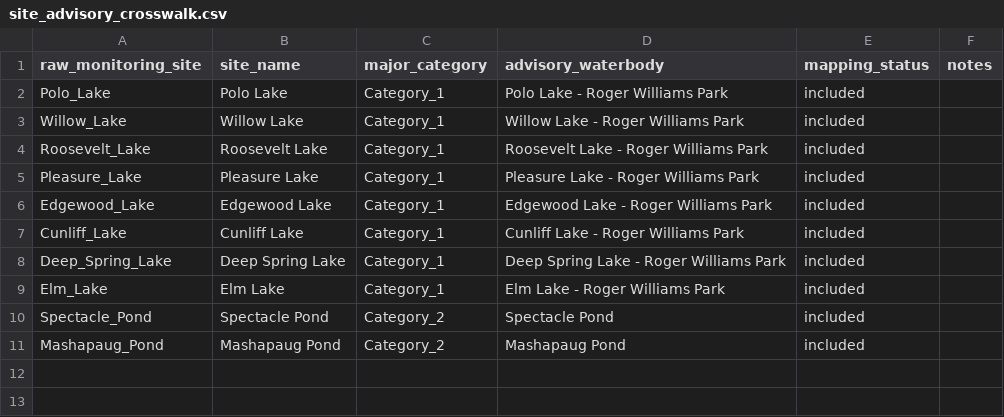
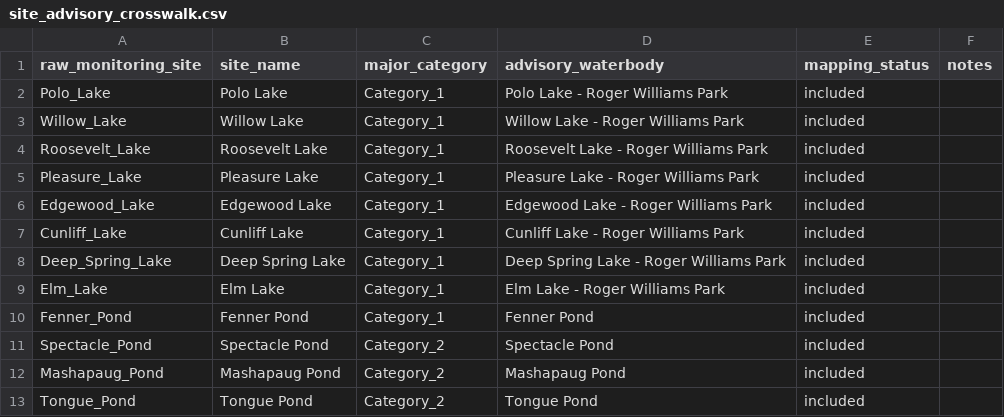
Before and after one commit to Liuike/Health-data-fest-team-1, a CSV file: artifacts/processed/site_advisory_crosswalk.csv, drawn as a sheet.

Commit message:
reprocessed data

```diff
--- a/artifacts/processed/site_advisory_crosswalk.csv
+++ b/artifacts/processed/site_advisory_crosswalk.csv
@@ -9,3 +9,5 @@ Deep_Spring_Lake,Deep Spring Lake,Category_1,Deep Spring Lake - Roger Williams P
 Elm_Lake,Elm Lake,Category_1,Elm Lake - Roger Williams Park,included,
+Fenner_Pond,Fenner Pond,Category_1,Fenner Pond,included,
 Spectacle_Pond,Spectacle Pond,Category_2,Spectacle Pond,included,
 Mashapaug_Pond,Mashapaug Pond,Category_2,Mashapaug Pond,included,
+Tongue_Pond,Tongue Pond,Category_2,Tongue Pond,included,
```
Also changed, not shown: 5 other files.
